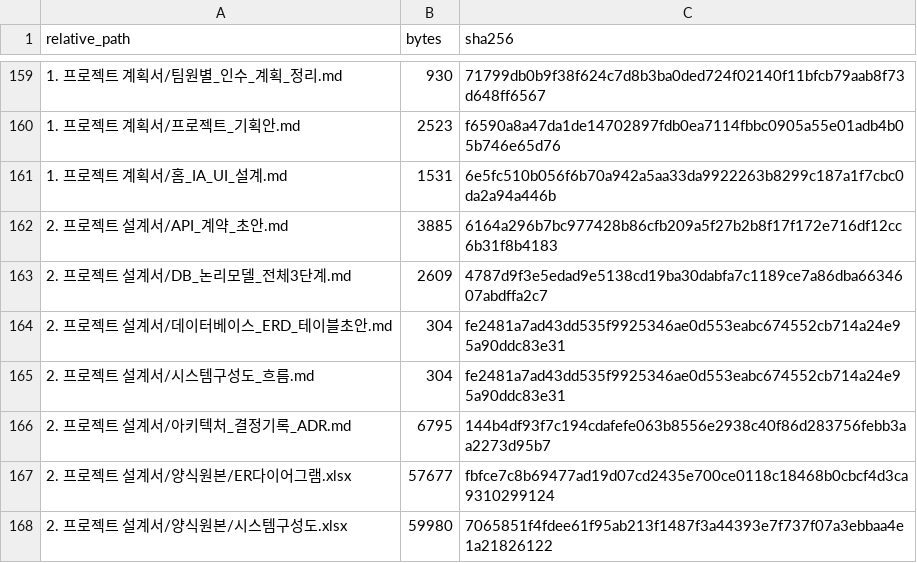
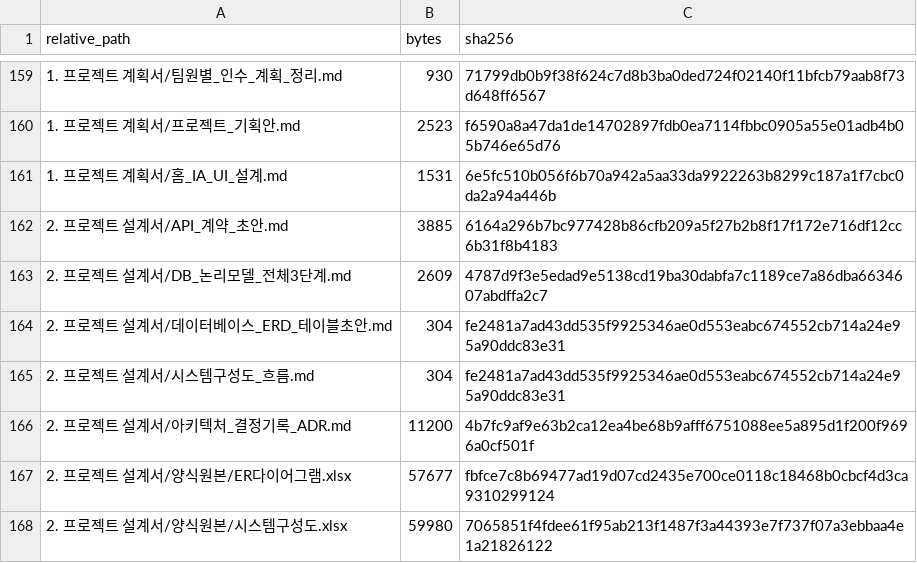
Before and after one commit to sterran123/eottae, a CSV file: FILE_INDEX.csv, drawn as a sheet; only a part is shown, gaps mark what is left out; the diff covers the shown part only.

```diff
--- a/FILE_INDEX.csv
+++ b/FILE_INDEX.csv
@@ -165,3 +165,3 @@
 2. 프로젝트 설계서/시스템구성도_흐름.md,304,fe2481a7ad43dd535f9925346ae0d553eabc674552cb714a24e95a90ddc83e31
-2. 프로젝트 설계서/아키텍처_결정기록_ADR.md,6795,144b4df93f7c194cdafefe063b8556e2938c40f86d283756febb3aa2273d95b7
+2. 프로젝트 설계서/아키텍처_결정기록_ADR.md,11200,4b7fc9af9e63b2ca12ea4be68b9afff6751088ee5a895d1f200f9696a0cf501f
 2. 프로젝트 설계서/양식원본/ER다이어그램.xlsx,57677,fbfce7c8b69477ad19d07cd2435e700ce0118c18468b0cbcf4d3ca9310299124
```
Also changed, not shown: 18 edited cells elsewhere in this file, 2 other files.
